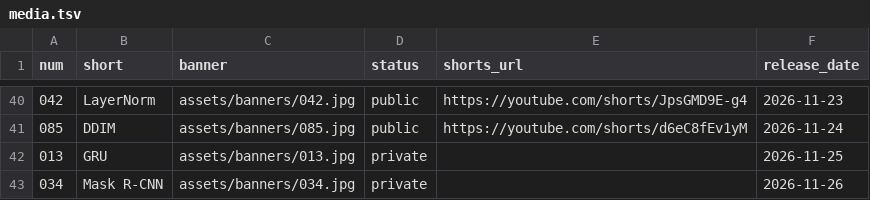
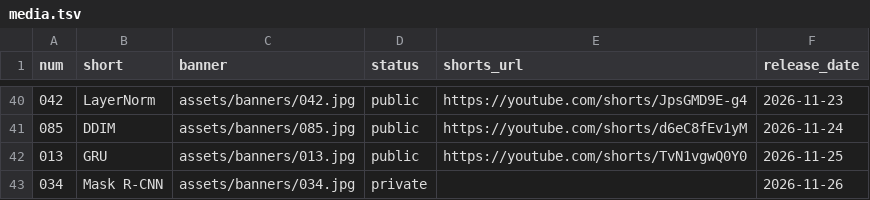
Before and after one commit to nadeemcite/research-papers, a TSV file: scripts/media.tsv, drawn as a sheet; only a part is shown, gaps mark what is left out.

```diff
--- a/scripts/media.tsv
+++ b/scripts/media.tsv
@@ -41,3 +41,3 @@ num	short	banner	status	shorts_url	release_date
 085	DDIM	assets/banners/085.jpg	public	https://youtube.com/shorts/d6eC8fEv1yM	2026-11-24
-013	GRU	assets/banners/013.jpg	private		2026-11-25
+013	GRU	assets/banners/013.jpg	public	https://youtube.com/shorts/TvN1vgwQ0Y0	2026-11-25
 034	Mask R-CNN	assets/banners/034.jpg	private		2026-11-26
```
Also changed, not shown: 1 other file.
